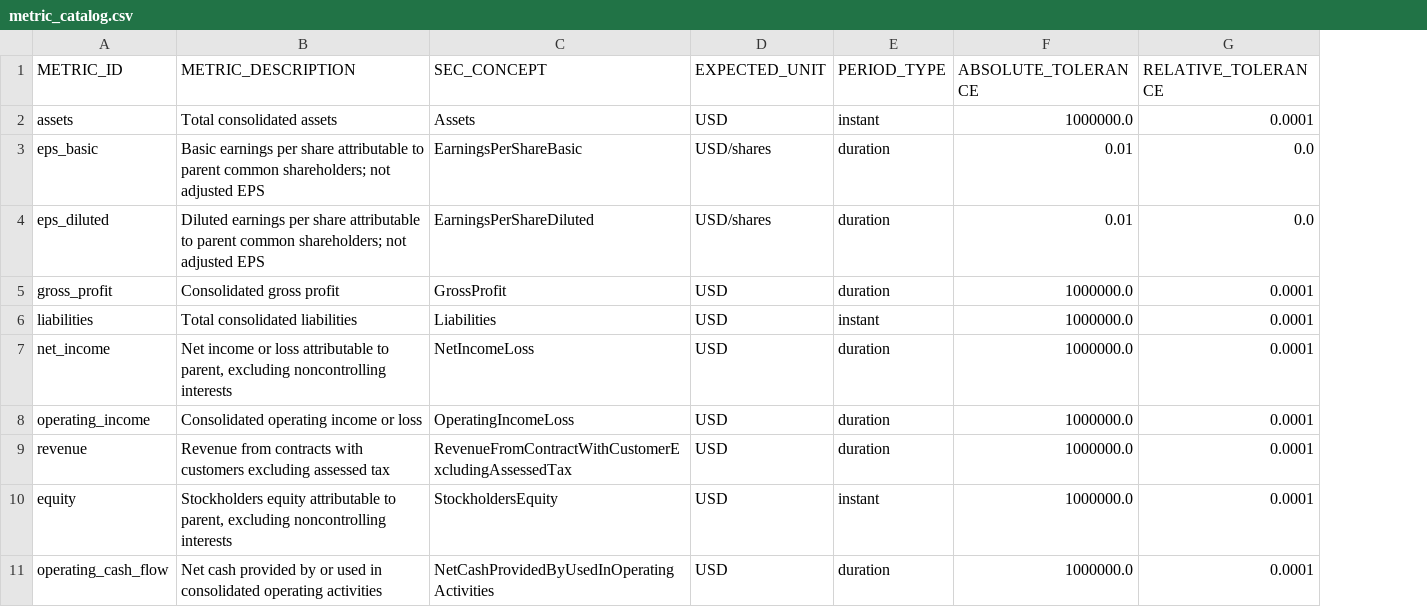
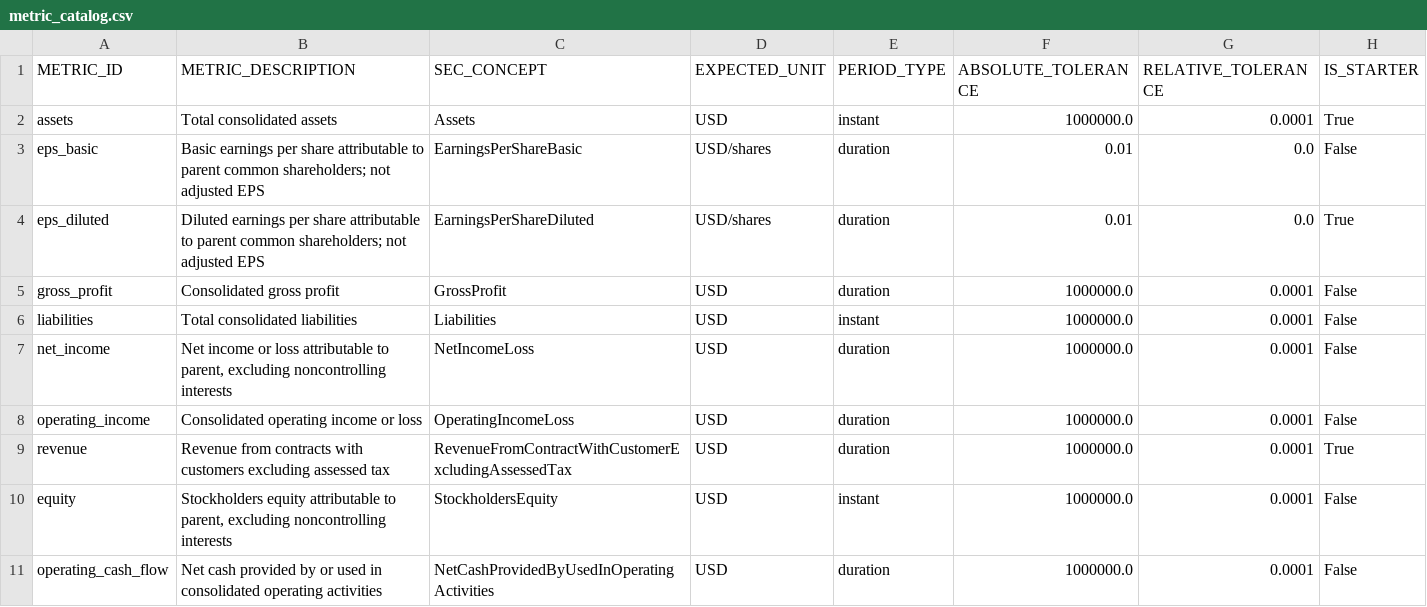
Before and after one commit to ATP524/snowflake-unstructured-data-day-1-lab-anna, a CSV file: results/2026-11-21/metric_catalog.csv, drawn as a sheet; the diff names each change by its address in the sheet, - before the commit and + after, or states it on an @@ line.

```diff
--- a/results/2026-11-21/metric_catalog.csv
+++ b/results/2026-11-21/metric_catalog.csv
+column H (IS_STARTER), rows 2-11: True | False | True | False | False | False | False | True | False | False
```
Also changed, not shown: results/2026-11-21/heading_pattern_usage.csv, results/2026-11-21/metric_evaluation.csv, 52 other files.
